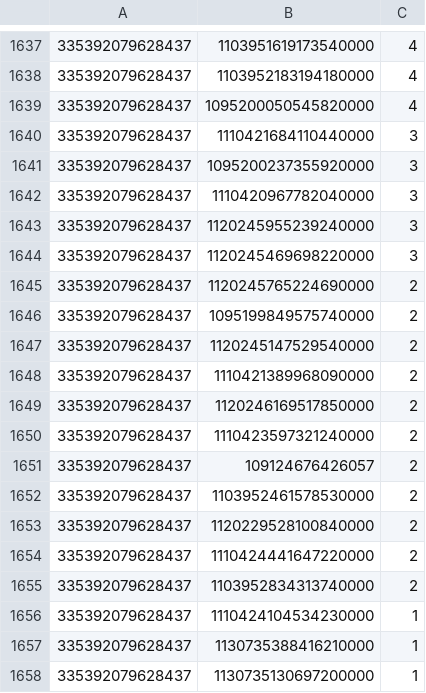
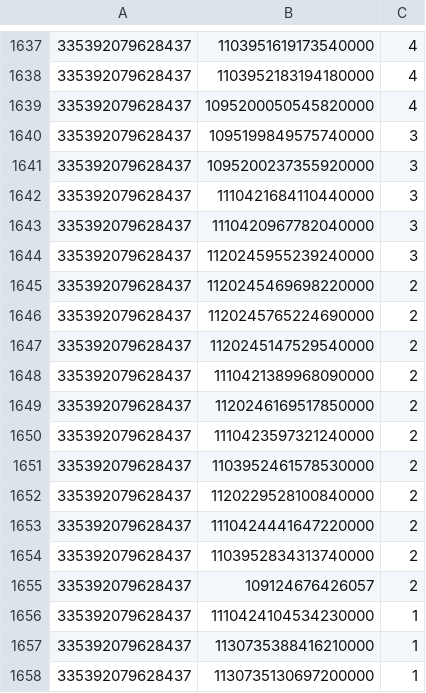
Before and after one commit to dardai/HybridRecommendGCN, a CSV file: gcn/toGcn.csv, drawn as a sheet; only a part is shown, gaps mark what is left out; the diff covers the shown part only.

```diff
--- a/gcn/toGcn.csv
+++ b/gcn/toGcn.csv
@@ -1639,9 +1639,9 @@
 335392079628437,1095200050545820000,4
-335392079628437,1110421684110440000,3
+335392079628437,1095199849575740000,3
 335392079628437,1095200237355920000,3
+335392079628437,1110421684110440000,3
 335392079628437,1110420967782040000,3
 335392079628437,1120245955239240000,3
-335392079628437,1120245469698220000,3
+335392079628437,1120245469698220000,2
 335392079628437,1120245765224690000,2
-335392079628437,1095199849575740000,2
 335392079628437,1120245147529540000,2
@@ -1650,3 +1650,2 @@
 335392079628437,1110423597321240000,2
-335392079628437,109124676426057,2
 335392079628437,1103952461578530000,2
@@ -1655,2 +1654,3 @@
 335392079628437,1103952834313740000,2
+335392079628437,109124676426057,2
 335392079628437,1110424104534230000,1
```
Also changed, not shown: 4 added rows, 2 removed rows, 9 moved rows and 6 edited cells elsewhere in this file, 12 other files.
